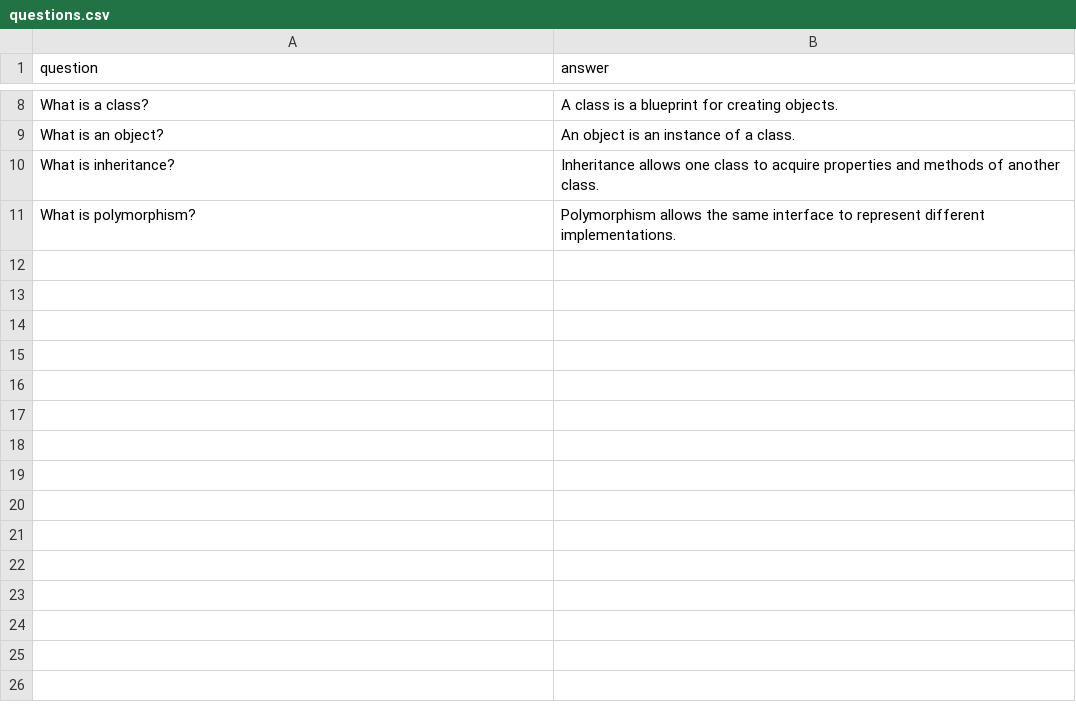
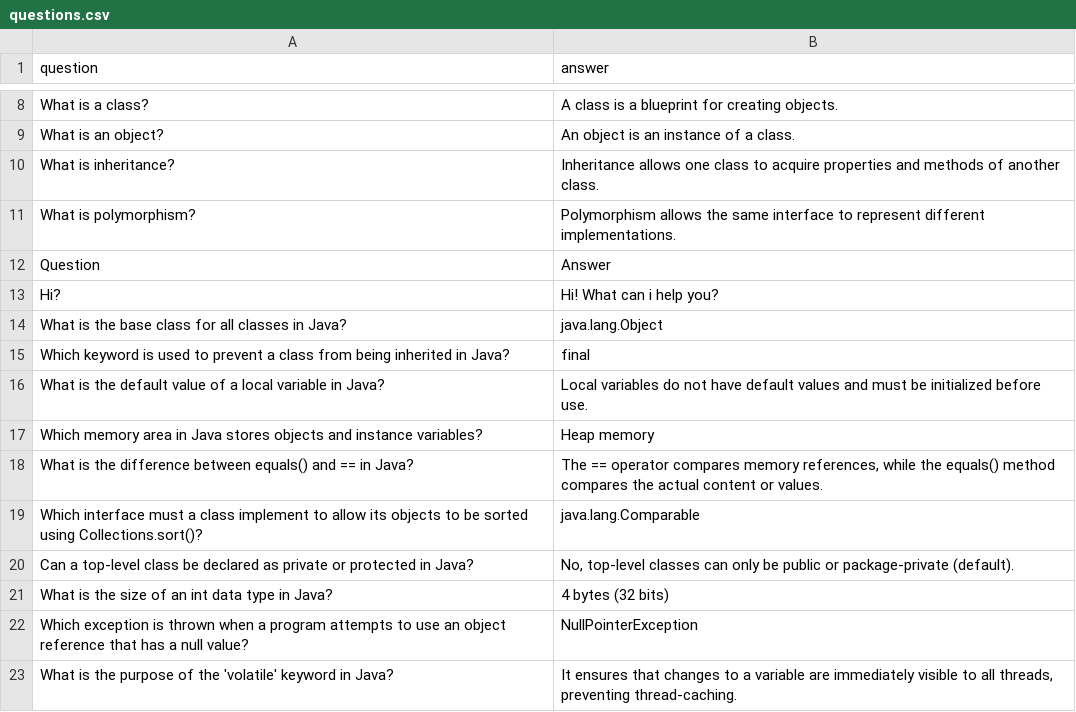
Before and after one commit to akshayjadhav9423/Micro-AI, a CSV file: questions.csv, drawn as a sheet; only a part is shown, gaps mark what is left out; the diff names each change by its address in the sheet, - before the commit and + after, or states it on an @@ line.

Commit message:
qst updated

```diff
--- a/questions.csv
+++ b/questions.csv
+row 12: Question | Answer
+row 13: Hi? | Hi! What can i help you?
+row 14: What is the base class for all classes in Java? | java.lang.Object
+row 15: Which keyword is used to prevent a class from being inherited in Java? | final
+row 16: What is the default value of a local variable in Java? | Local variables do not have default values and must be initialized before use.
+row 17: Which memory area in Java stores objects and instance variables? | Heap memory
+row 18: What is the difference between equals() and == in Java? | The == operator compares memory references, while the equals() method compares the actual content or values.
+row 19: Which interface must a class implement to allow its objects to be sorted using Collections.sort()? | java.lang.Comparable
+row 20: Can a top-level class be declared as private or protected in Java? | No, top-level classes can only be public or package-private (default).
+row 21: What is the size of an int data type in Java? | 4 bytes (32 bits)
+row 22: Which exception is thrown when a program attempts to use an object reference that has a null value? | NullPointerException
+row 23: What is the purpose of the 'volatile' keyword in Java? | It ensures that changes to a variable are immediately visible to all threads, preventing thread-caching.
```
